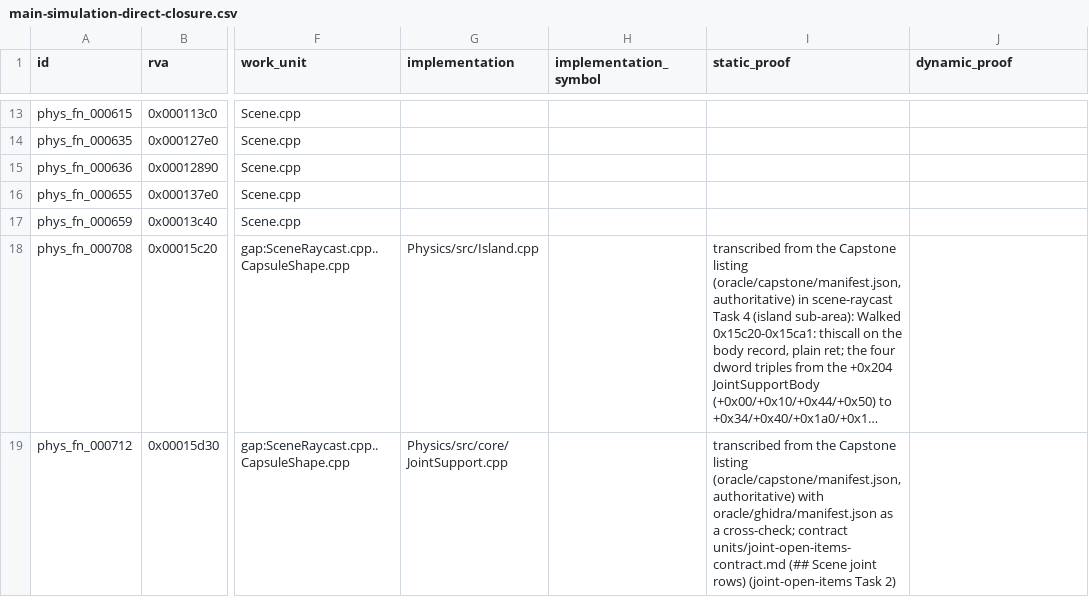
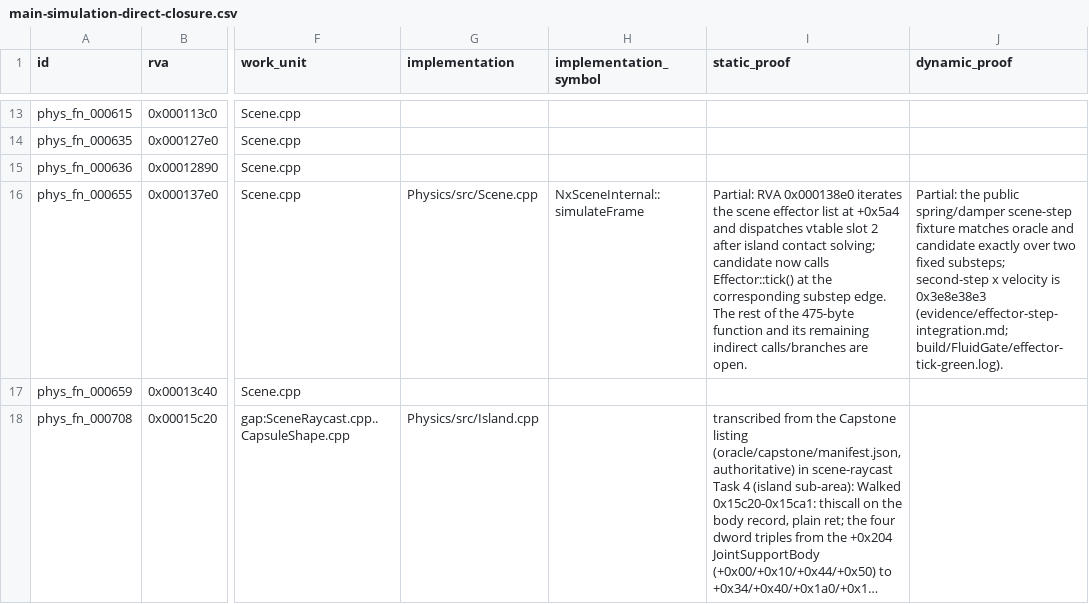
Before and after one commit to raynorpat/Novodex, a CSV file: docs/reconstruction/novodex-physics/evidence/main-simulation-direct-closure.csv, drawn as a sheet; only a part is shown, gaps mark what is left out; the shorter side is filled out with more unchanged rows; long unchanged cells end in …; the diff names each change by its address in the sheet, - before the commit and + after, or states it on an @@ line.

Commit message:
Reconstruct spring damper scene step

```diff
--- a/docs/reconstruction/novodex-physics/evidence/main-simulation-direct-closure.csv
+++ b/docs/reconstruction/novodex-physics/evidence/main-simulation-direct-closure.csv
-G16 (implementation): (empty)
+G16 (implementation): Physics/src/Scene.cpp
-H16 (implementation_symbol): (empty)
+H16 (implementation_symbol): NxSceneInternal::simulateFrame
-I16 (static_proof): (empty)
+I16 (static_proof): Partial: RVA 0x000138e0 iterates the scene effector list at +0x5a4 and dispatches vtable slot 2 after island contact solving; candidate now calls Effector::tick() at the corresponding substep edge. The rest of the 475-byte function and its remaining indirect calls/branches are open.
-J16 (dynamic_proof): (empty)
+J16 (dynamic_proof): Partial: the public spring/damper scene-step fixture matches oracle and candidate exactly over two fixed substeps; second-step x velocity is 0x3e8e38e3 (evidence/effector-step-integration.md; build/FluidGate/effector-tick-green.log).
```
Also changed, not shown: 8 other files.
